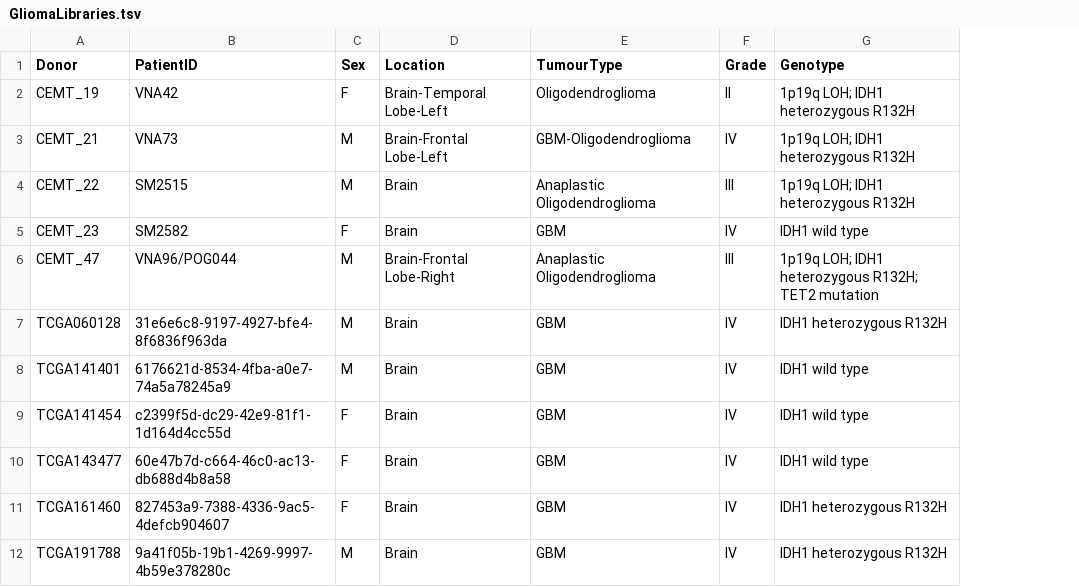
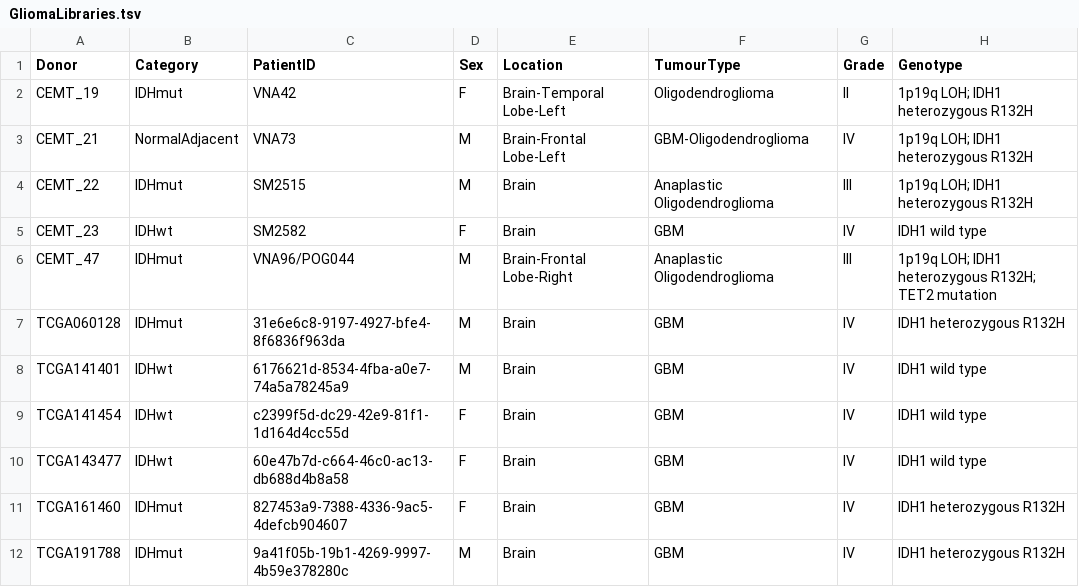
Before and after one commit to gloriali/HirstLab, a TSV file: Glioma/GliomaLibraries.tsv, drawn as a sheet; only a part is shown; the diff names each change by its address in the sheet, - before the commit and + after, or states it on an @@ line.

```diff
--- a/Glioma/GliomaLibraries.tsv
+++ b/Glioma/GliomaLibraries.tsv
+column B (Category), rows 2-12: IDHmut | NormalAdjacent | IDHmut | IDHwt | IDHmut | IDHmut | IDHwt | IDHwt | IDHwt | IDHmut | IDHmut
```
Also changed, not shown: 1 other file.
